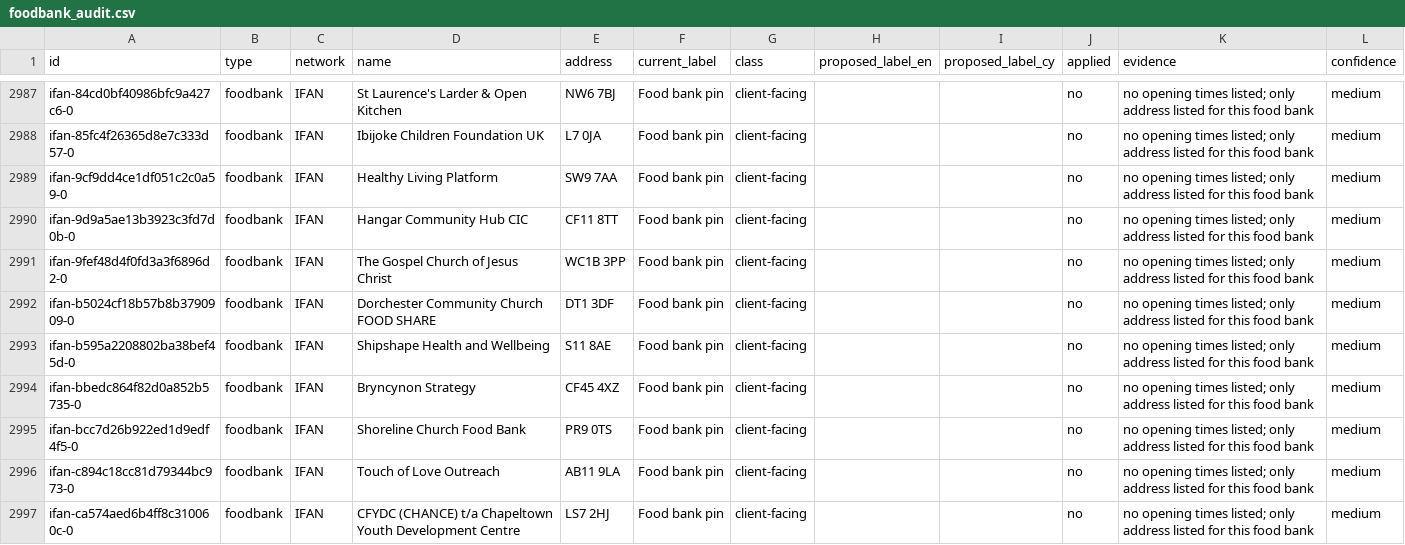
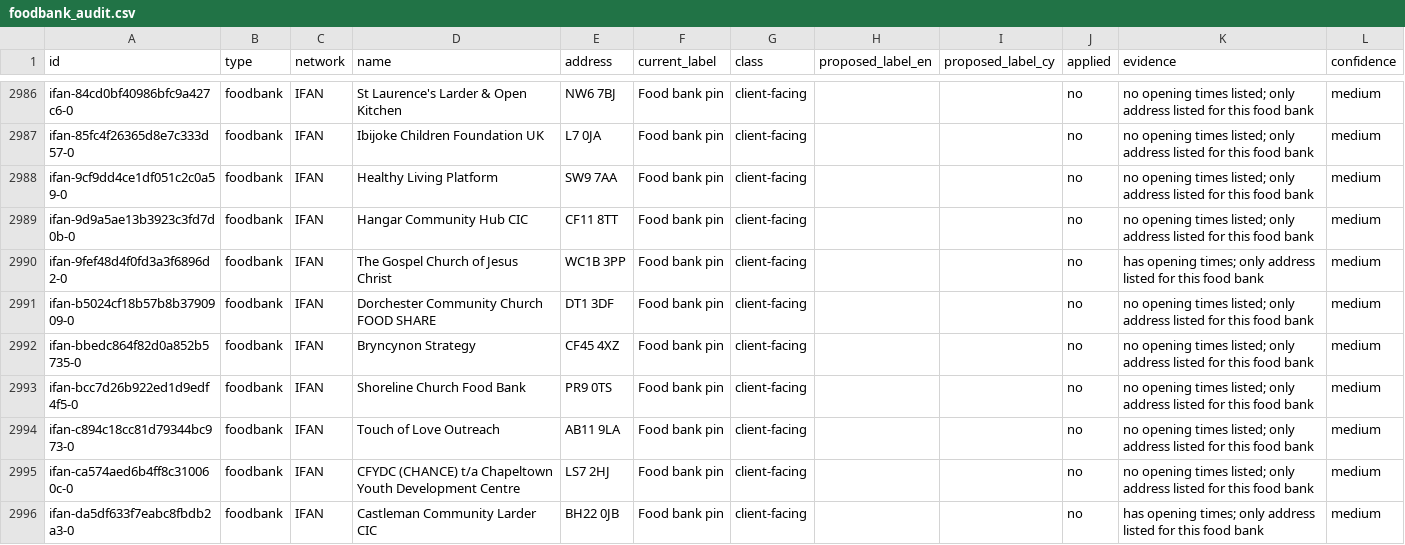
Before and after one commit to Postcode-economics/find-your-food-bank, a CSV file: logs/foodbank_audit.csv, drawn as a sheet; only a part is shown, gaps mark what is left out; the shorter side is filled out with more unchanged rows; the diff covers the shown part only.

```diff
--- a/logs/foodbank_audit.csv
+++ b/logs/foodbank_audit.csv
@@ -2990,5 +2989,4 @@ ifan-9cf9dd4ce1df051c2c0a59-0,foodbank,IFAN,Healthy Living Platform,SW9 7AA,Food
 ifan-9d9a5ae13b3923c3fd7d0b-0,foodbank,IFAN,Hangar Community Hub CIC,CF11 8TT,Food bank pin,client-facing,,,no,no opening times listed; only address listed for this food bank,medium
-ifan-9fef48d4f0fd3a3f6896d2-0,foodbank,IFAN,The Gospel Church of Jesus Christ,WC1B 3PP,Food bank pin,client-facing,,,no,no opening times listed; only address listed for this food bank,medium
+ifan-9fef48d4f0fd3a3f6896d2-0,foodbank,IFAN,The Gospel Church of Jesus Christ,WC1B 3PP,Food bank pin,client-facing,,,no,has opening times; only address listed for this food bank,medium
 ifan-b5024cf18b57b8b3790909-0,foodbank,IFAN,Dorchester Community Church FOOD SHARE,DT1 3DF,Food bank pin,client-facing,,,no,no opening times listed; only address listed for this food bank,medium
-ifan-b595a2208802ba38bef45d-0,foodbank,IFAN,Shipshape Health and Wellbeing,S11 8AE,Food bank pin,client-facing,,,no,no opening times listed; only address listed for this food bank,medium
 ifan-bbedc864f82d0a852b5735-0,foodbank,IFAN,Bryncynon Strategy,CF45 4XZ,Food bank pin,client-facing,,,no,no opening times listed; only address listed for this food bank,medium
```
Also changed, not shown: 2 removed rows and 3 edited cells elsewhere in this file, logs/foodbank_times_review.csv, 40 other files.
